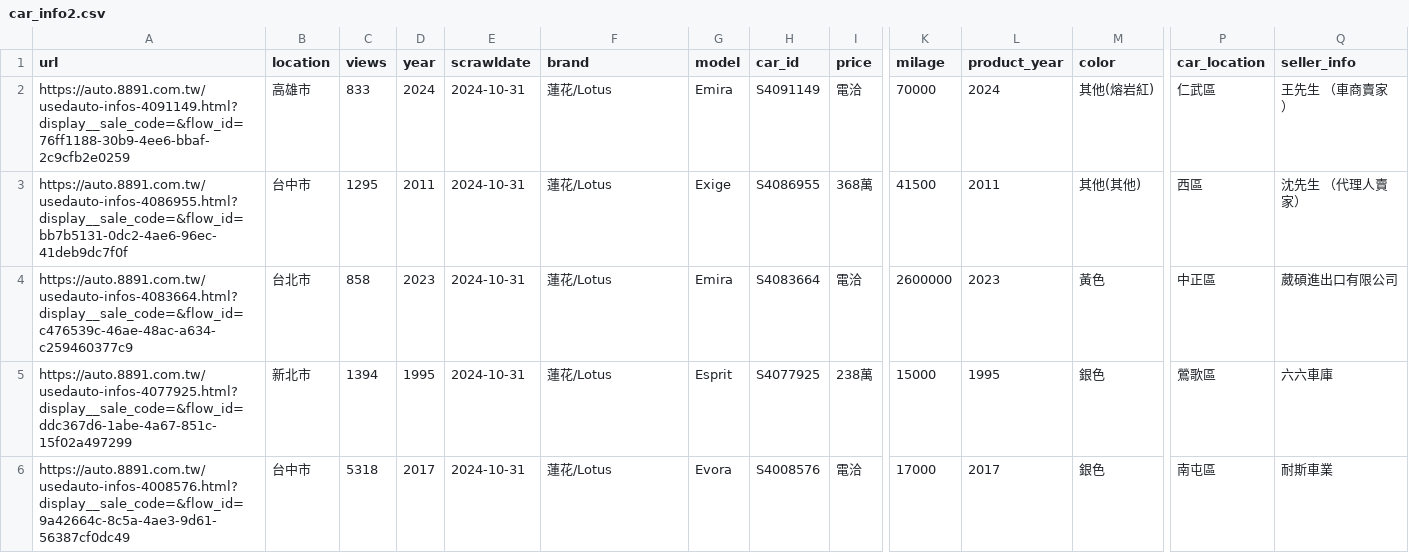
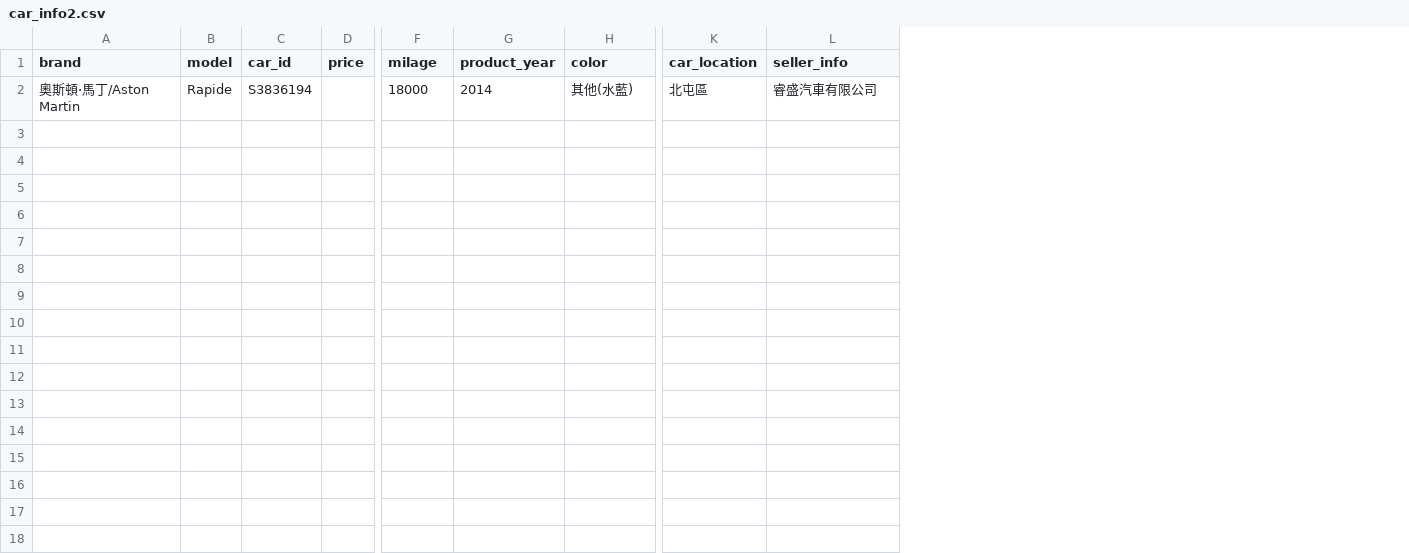
Before and after one commit to bensonsun0409/car_sale_data_automation, a CSV file: car_info2.csv, drawn as a sheet; only a part is shown, gaps mark what is left out; removed rows and columns are numbered as before the commit, all else as after; rows hold the shown columns only; the diff covers the shown part only; the diff names each change by its address in the sheet, - before the commit and + after, or states it on an @@ line.

```diff
--- a/car_info2.csv
+++ b/car_info2.csv
-column A (url), row 6: https://auto.8891.com.tw/usedauto-infos-4008576.html?display__sale_code=&flow_id=9a42664c-8c5a-4ae3-9d61-56387cf0dc49
-column B (location), row 6: 台中市
-column C (views), row 6: 5318
-column D (year), row 6: 2017
-column E (scrawldate), row 6: 2024-10-31
-row 2: https://auto.8891.com.tw/usedauto-infos-4091149.html?display__sale_code=&flow_id=76ff1188-30b9-4ee6-bbaf-2c9cfb2e0259 | 高雄市 | 833 | 2024 | 2024-10-31 | 蓮花/Lotus | Emira | S4091149 | 電洽 | 70000 | 2024 | 其他(熔岩紅) | 仁武區 | 王先生 （車商賣家）
-row 3: https://auto.8891.com.tw/usedauto-infos-4086955.html?display__sale_code=&flow_id=bb7b5131-0dc2-4ae6-96ec-41deb9dc7f0f | 台中市 | 1295 | 2011 | 2024-10-31 | 蓮花/Lotus | Exige | S4086955 | 368萬 | 41500 | 2011 | 其他(其他) | 西區 | 沈先生 （代理人賣家）
-row 4: https://auto.8891.com.tw/usedauto-infos-4083664.html?display__sale_code=&flow_id=c476539c-46ae-48ac-a634-c259460377c9 | 台北市 | 858 | 2023 | 2024-10-31 | 蓮花/Lotus | Emira | S4083664 | 電洽 | 2600000 | 2023 | 黃色 | 中正區 | 葳碩進出口有限公司
-row 5: https://auto.8891.com.tw/usedauto-infos-4077925.html?display__sale_code=&flow_id=ddc367d6-1abe-4a67-851c-15f02a497299 | 新北市 | 1394 | 1995 | 2024-10-31 | 蓮花/Lotus | Esprit | S4077925 | 238萬 | 15000 | 1995 | 銀色 | 鶯歌區 | 六六車庫
-A2 (brand): 蓮花/Lotus
+A2 (brand): 奧斯頓·馬丁/Aston Martin
-B2 (model): Evora
+B2 (model): Rapide
-C2 (car_id): S4008576
+C2 (car_id): S3836194
-D2 (price): 電洽
+D2 (price): (empty)
-F2 (milage): 17000
+F2 (milage): 18000
-G2 (product_year): 2017
+G2 (product_year): 2014
-H2 (color): 銀色
+H2 (color): 其他(水藍)
-K2 (car_location): 南屯區
+K2 (car_location): 北屯區
-L2 (seller_info): 耐斯車業
+L2 (seller_info): 睿盛汽車有限公司
```
Also changed, not shown: 3 edited cells elsewhere in this file, 47 other files.
